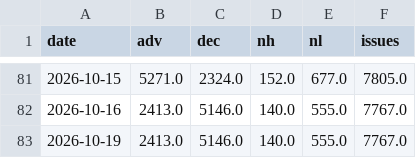
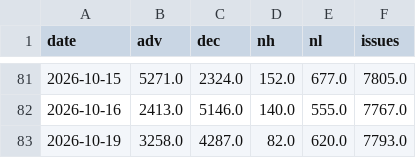
Before and after one commit to hatkohei0611-design/market-monitor, a CSV file: data/breadth_daily.csv, drawn as a sheet; only a part is shown, gaps mark what is left out.

```diff
--- a/data/breadth_daily.csv
+++ b/data/breadth_daily.csv
@@ -82,2 +82,2 @@ date,adv,dec,nh,nl,issues
 2026-10-16,2413.0,5146.0,140.0,555.0,7767.0
-2026-10-19,2413.0,5146.0,140.0,555.0,7767.0
+2026-10-19,3258.0,4287.0,82.0,620.0,7793.0
```
Also changed, not shown: data/score_history.csv, data/spx.csv, 5 other files.
